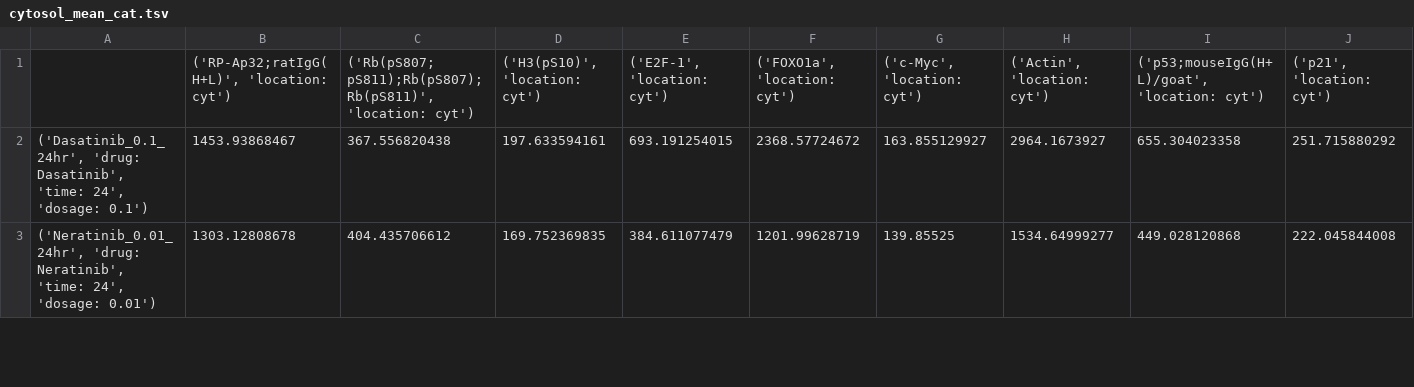
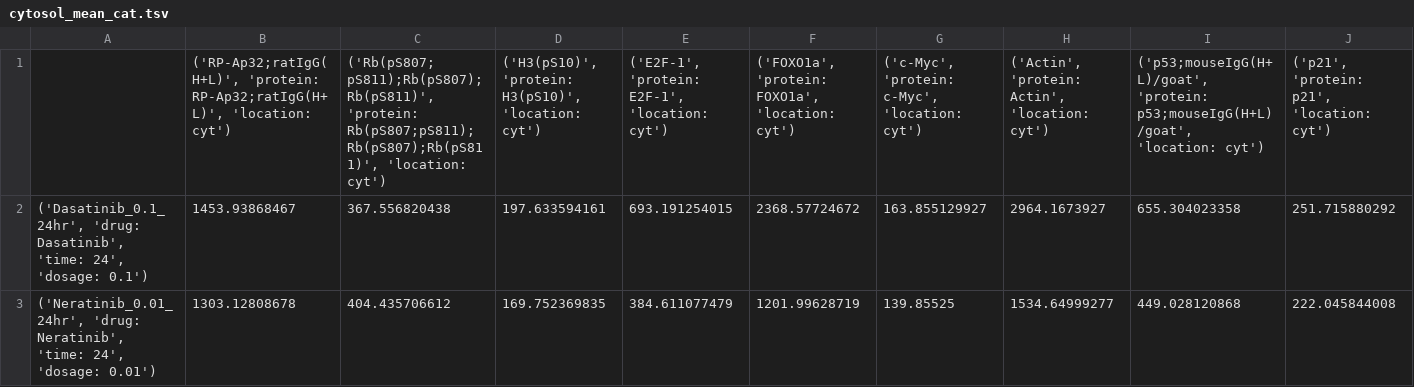
Before and after one commit to MaayanLab/CycIF_MCF10A, a TSV file: data/MCF10A_avg/cytosol_mean_cat.tsv, drawn as a sheet; only a part is shown; removed rows and columns are numbered as before the commit, all else as after; rows hold the shown columns only; the diff names each change by its address in the sheet, - before the commit and + after, or states it on an @@ line.

Commit message:
updated averaged-single-cell notebook with Dasatinib-only view and protein-categories to enable comparison of proteins across dosages

```diff
--- a/data/MCF10A_avg/cytosol_mean_cat.tsv
+++ b/data/MCF10A_avg/cytosol_mean_cat.tsv
-row 1:  | ('RP-Ap32;ratIgG(H+L)', 'location: cyt') | ('Rb(pS807;pS811);Rb(pS807);Rb(pS811)', 'location: cyt') | ('H3(pS10)', 'location: cyt') | ('E2F-1', 'location: cyt') | ('FOXO1a', 'location: cyt') | ('c-Myc', 'location: cyt') | ('Actin', 'location: cyt') | ('p53;mouseIgG(H+L)/goat', 'location: cyt') | ('p21', 'location: cyt')
+row 1:  | ('RP-Ap32;ratIgG(H+L)', 'protein: RP-Ap32;ratIgG(H+L)', 'location: cyt') | ('Rb(pS807;pS811);Rb(pS807);Rb(pS811)', 'protein: Rb(pS807;pS811);Rb(pS807);Rb(pS811)', 'location: cyt') | ('H3(pS10)', 'protein: H3(pS10)', 'location: cyt') | ('E2F-1', 'protein: E2F-1', 'location: cyt') | ('FOXO1a', 'protein: FOXO1a', 'location: cyt') | ('c-Myc', 'protein: c-Myc', 'location: cyt') | ('Actin', 'protein: Actin', 'location: cyt') | ('p53;mouseIgG(H+L)/goat', 'protein: p53;mouseIgG(H+L)/goat', 'location: cyt') | ('p21', 'protein: p21', 'location: cyt')
```
Also changed, not shown: data/nucleus_zscore_cat.tsv, 2 other files.
